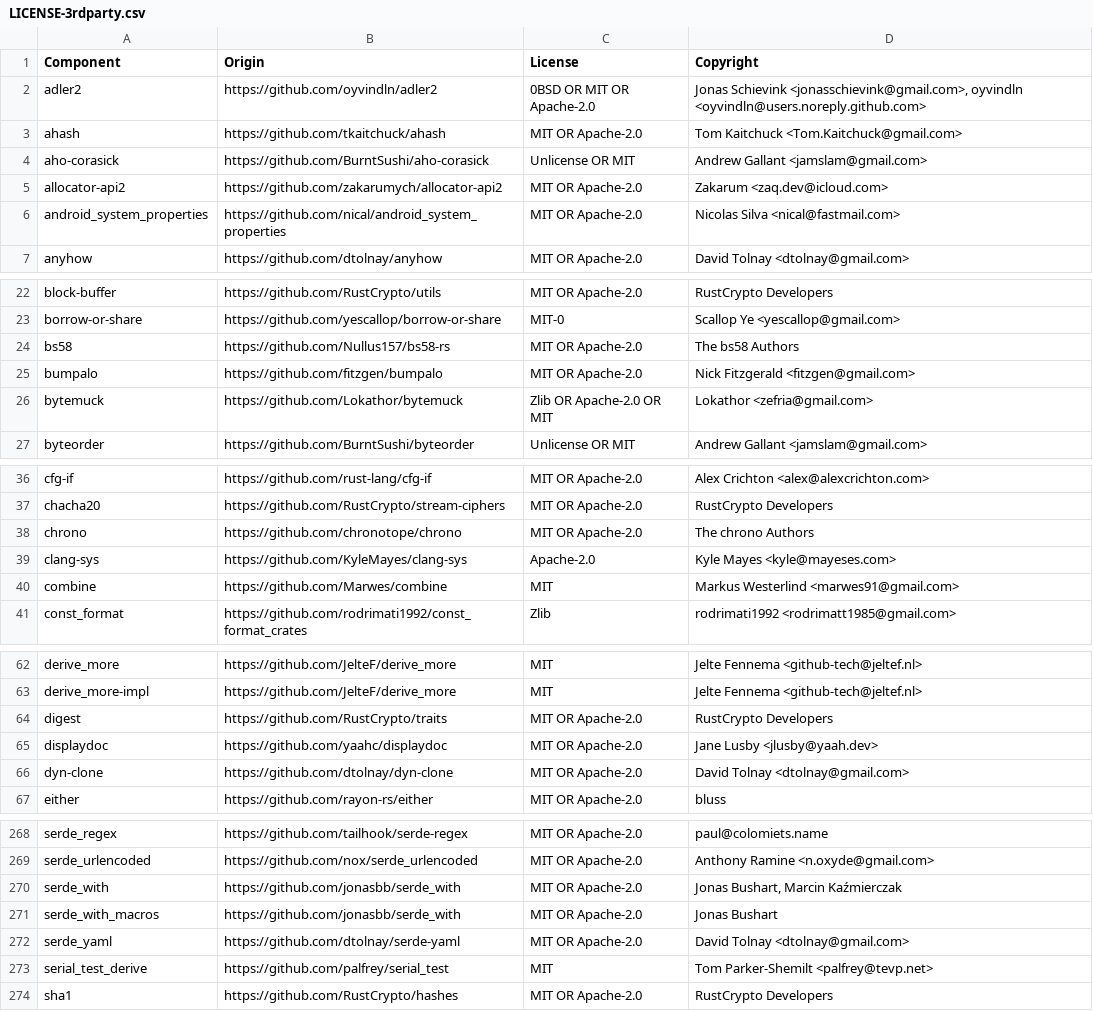
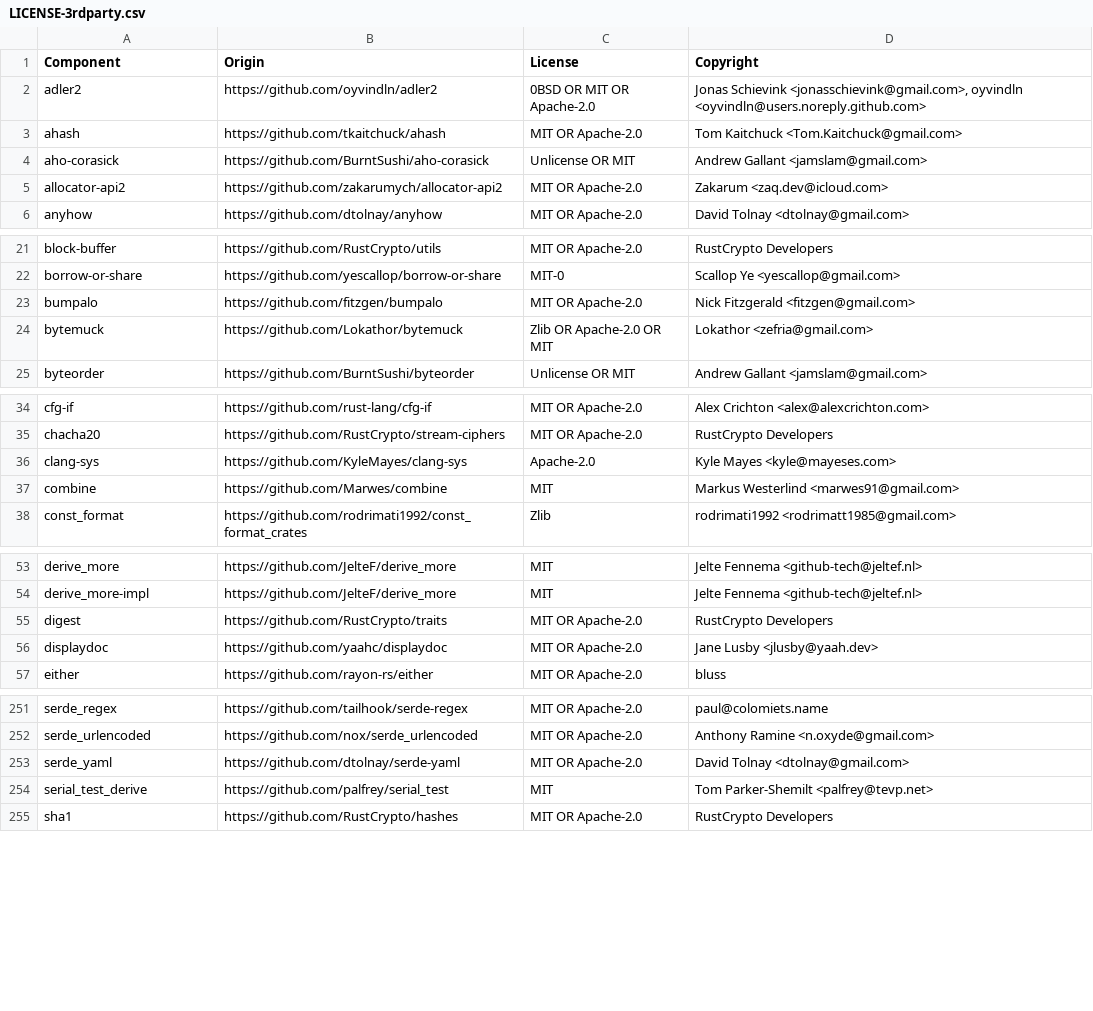
Before and after one commit to DataDog/serverless-components, a CSV file: LICENSE-3rdparty.csv, drawn as a sheet; only a part is shown, gaps mark what is left out; removed rows and columns are numbered as before the commit, all else as after; the diff covers the shown part only; the diff names each change by its address in the sheet, - before the commit and + after, or states it on an @@ line.

```diff
--- a/LICENSE-3rdparty.csv
+++ b/LICENSE-3rdparty.csv
-row 6: android_system_properties | https://github.com/nical/android_system_properties | MIT OR Apache-2.0 | Nicolas Silva <nical@fastmail.com>
-row 24: bs58 | https://github.com/Nullus157/bs58-rs | MIT OR Apache-2.0 | The bs58 Authors
-row 38: chrono | https://github.com/chronotope/chrono | MIT OR Apache-2.0 | The chrono Authors
-row 66: dyn-clone | https://github.com/dtolnay/dyn-clone | MIT OR Apache-2.0 | David Tolnay <dtolnay@gmail.com>
-row 270: serde_with | https://github.com/jonasbb/serde_with | MIT OR Apache-2.0 | Jonas Bushart, Marcin Kaźmierczak
-row 271: serde_with_macros | https://github.com/jonasbb/serde_with | MIT OR Apache-2.0 | Jonas Bushart
```
Also changed, not shown: 10 added rows, 24 removed rows and 3 edited cells elsewhere in this file, 12 other files.
